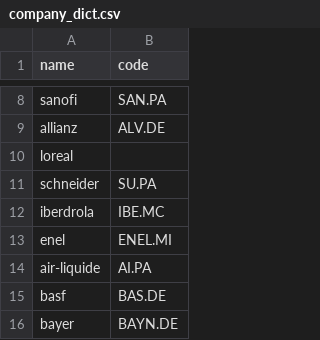
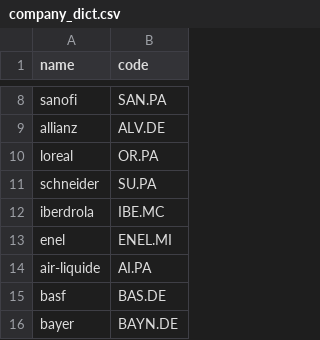
Before and after one commit to Jaouad-AHRAOUI/stock_prediction, a CSV file: stock_prediction/data/company_dict.csv, drawn as a sheet; only a part is shown, gaps mark what is left out.

```diff
--- a/stock_prediction/data/company_dict.csv
+++ b/stock_prediction/data/company_dict.csv
@@ -9,3 +9,3 @@ sanofi,SAN.PA
 allianz,ALV.DE
-loreal,
+loreal,OR.PA
 schneider,SU.PA
```
Also changed, not shown: 9 other files.
